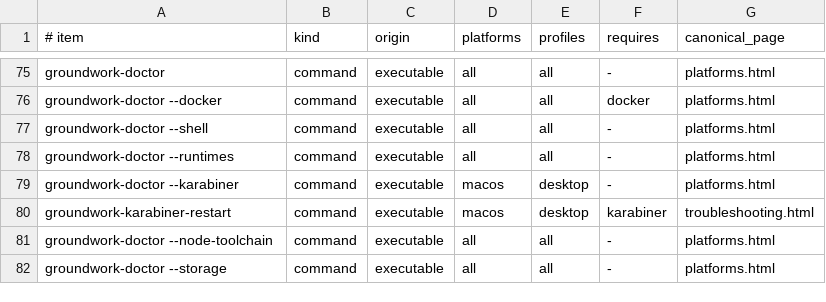
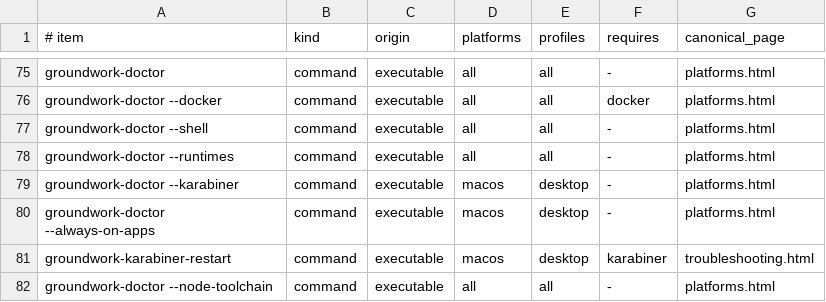
Before and after one commit to jasondockery/groundwork, a TSV file: data/docs-command-surfaces.tsv, drawn as a sheet; only a part is shown, gaps mark what is left out; the shorter side is filled out with more unchanged rows.

```diff
--- a/data/docs-command-surfaces.tsv
+++ b/data/docs-command-surfaces.tsv
@@ -79,2 +79,3 @@ groundwork-doctor --runtimes	command	executable	all	all	-	platforms.html
 groundwork-doctor --karabiner	command	executable	macos	desktop	-	platforms.html
+groundwork-doctor --always-on-apps	command	executable	macos	desktop	-	platforms.html
 groundwork-karabiner-restart	command	executable	macos	desktop	karabiner	troubleshooting.html
```
Also changed, not shown: data/docs-coverage.tsv, home/dot_local/share/groundwork/commands.tsv, 8 other files.
